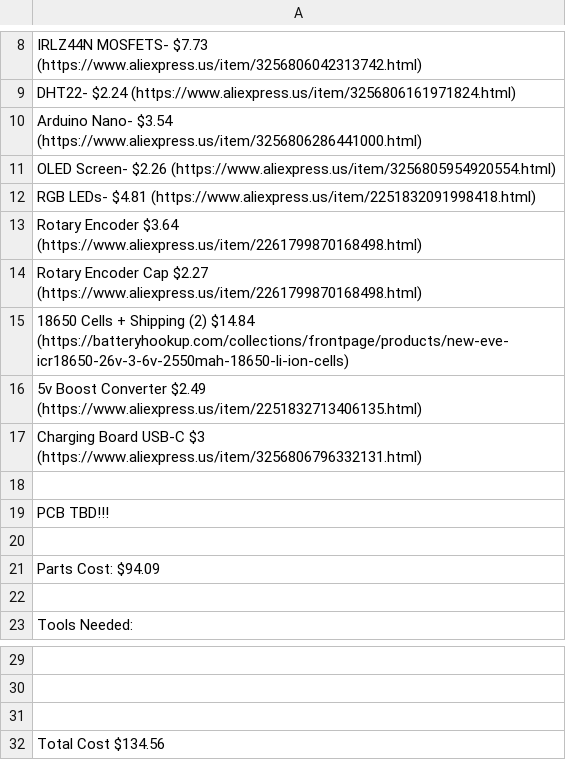
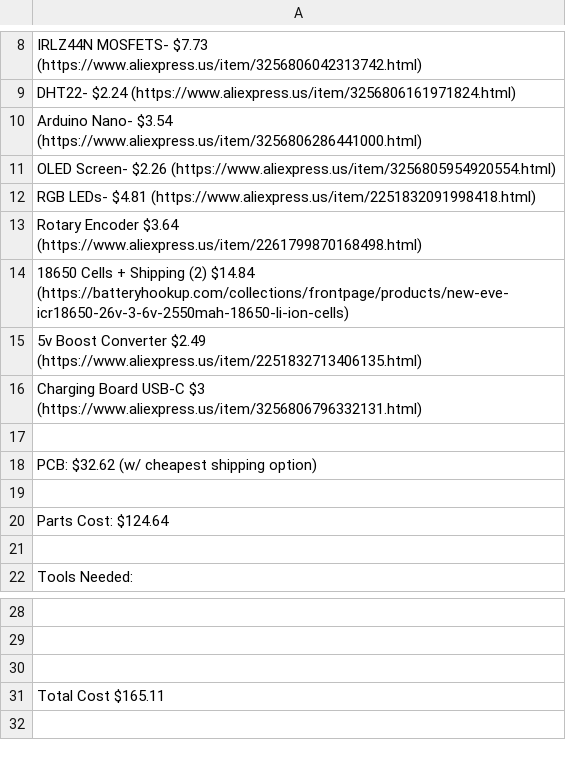
Before and after one commit to Firestorm108/Reed-Machine, a CSV file: BOM.csv, drawn as a sheet; only a part is shown, gaps mark what is left out; removed rows and columns are numbered as before the commit, all else as after; the diff names each change by its address in the sheet, - before the commit and + after, or states it on an @@ line.

Commit message:
Update BOM.csv

```diff
--- a/BOM.csv
+++ b/BOM.csv
-row 14: Rotary Encoder Cap $2.27 (https://www.aliexpress.us/item/2261799870168498.html)
-A18: PCB TBD!!!
+A18: PCB: $32.62 (w/ cheapest shipping option)
-A20: Parts Cost: $94.09
+A20: Parts Cost: $124.64
-A31: Total Cost $134.56
+A31: Total Cost $165.11
```
